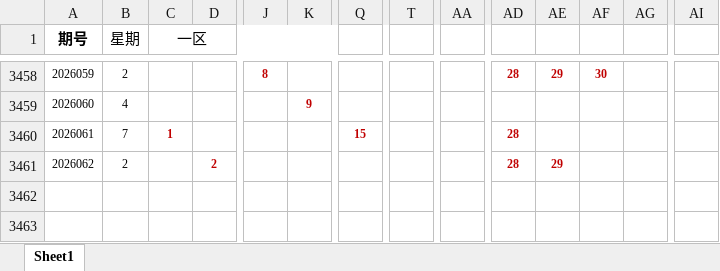
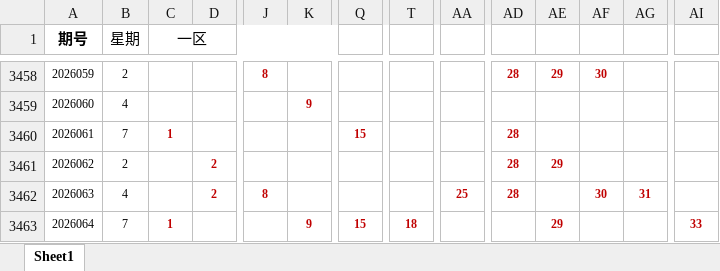
Before and after one commit to hope6768/sclll, an Excel workbook: 双色球.xlsx, sheet Sheet1, drawn as a sheet; only a part is shown, gaps mark what is left out; values as stored, in another font and other column widths than the file's, no borders; rows hold the shown columns only; the diff names each change by its address in the sheet, - before the commit and + after, or states it on an @@ line.

```diff
--- a/双色球.xlsx (sheet Sheet1)
+++ b/双色球.xlsx (sheet Sheet1)
+row 3462: 2026063 | 4 |  | 2 | 8 |  |  |  | 25 | 28 |  | 30 | 31
+row 3463: 2026064 | 7 | 1 |  |  | 9 | 15 | 18 |  |  | 29 |  |  | 33
```
Also changed, not shown: 大乐透.xlsx, 1 other file.
